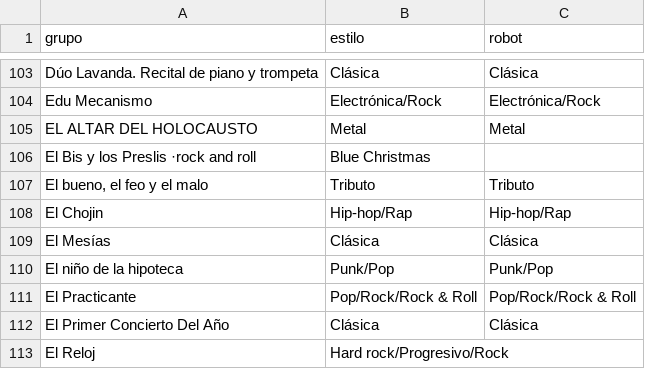
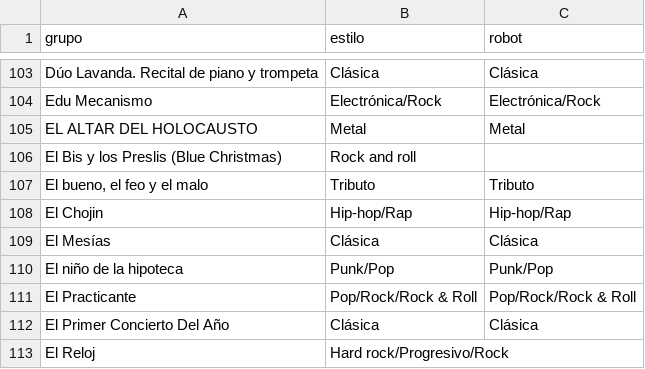
Before and after one commit to aalbae/zgz-datos, a CSV file: estilos.csv, drawn as a sheet; only a part is shown, gaps mark what is left out.

Commit message:
Update estilos.csv

```diff
--- a/estilos.csv
+++ b/estilos.csv
@@ -105,3 +105,3 @@ Edu Mecanismo,Electrónica/Rock,Electrónica/Rock
 EL ALTAR DEL HOLOCAUSTO,Metal,Metal
-El Bis y los Preslis ·rock and roll, Blue Christmas,,
+El Bis y los Preslis (Blue Christmas),Rock and roll,
 "El bueno, el feo y el malo",Tributo,Tributo
```
